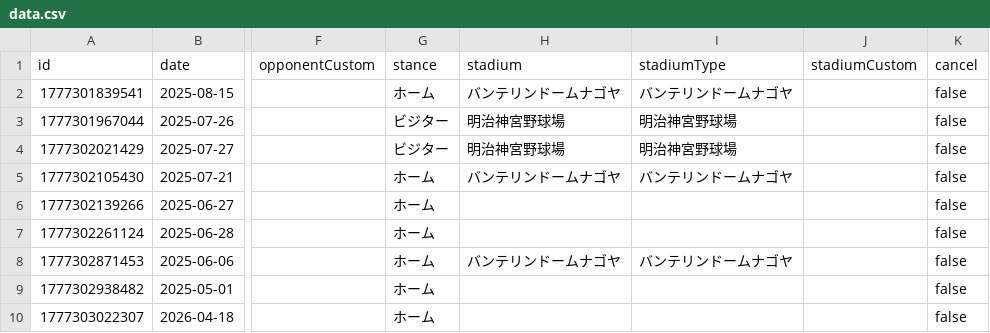
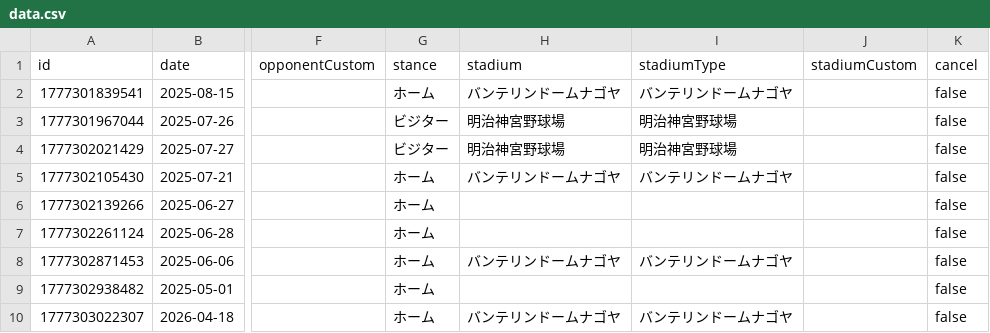
Before and after one commit to TakeshiAihara/baseball_record, a CSV file: data/data.csv, drawn as a sheet; only a part is shown, gaps mark what is left out; the diff names each change by its address in the sheet, - before the commit and + after, or states it on an @@ line.

Commit message:
[Baseball App] Update record

```diff
--- a/data/data.csv
+++ b/data/data.csv
-H10 (stadium): (empty)
+H10 (stadium): バンテリンドームナゴヤ
-I10 (stadiumType): (empty)
+I10 (stadiumType): バンテリンドームナゴヤ
```
